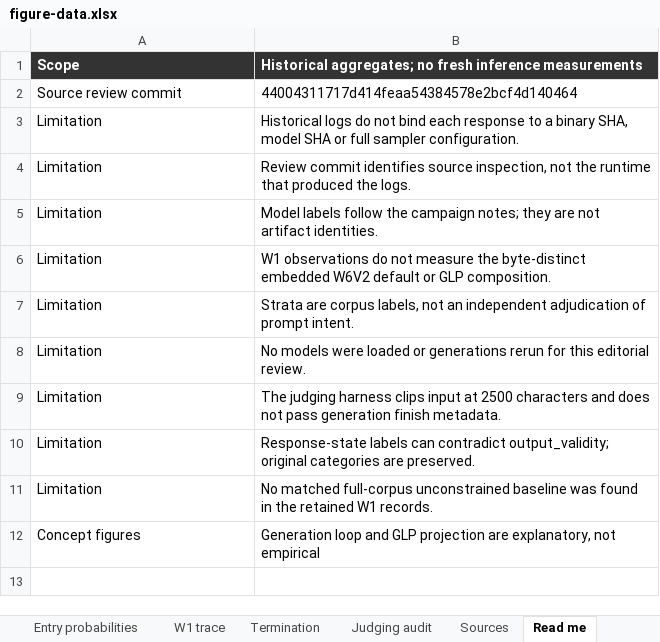
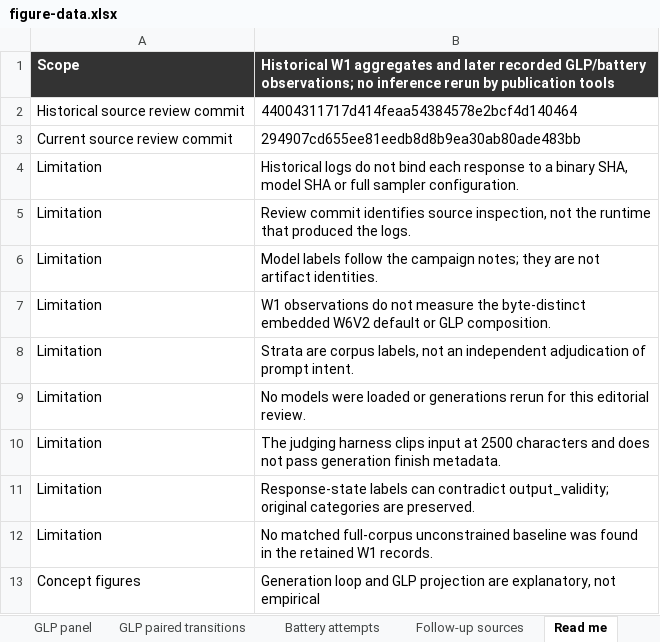
Before and after one commit to robertelee78/hf2q, an Excel workbook: docs/figures/gcd/figure-data.xlsx, sheet Read me, drawn as a sheet; values as stored, in another font and other column widths than the file's, no borders; the diff names each change by its address in the sheet, - before the commit and + after, or states it on an @@ line.

```diff
--- a/docs/figures/gcd/figure-data.xlsx (sheet Read me)
+++ b/docs/figures/gcd/figure-data.xlsx (sheet Read me)
+sheet tab: GLP panel
+sheet tab: GLP paired transitions
+sheet tab: Battery attempts
+sheet tab: Follow-up sources
-B1: Historical aggregates; no fresh inference measurements
+B1: Historical W1 aggregates and later recorded GLP/battery observations; no inference rerun by publication tools
-A2: Source review commit
+A2: Historical source review commit
+row 3: Current source review commit | 294907cd655ee81eedb8d8b9ea30ab80ade483bb
```
Also changed, not shown: other sheet tabs, 16 other files.
